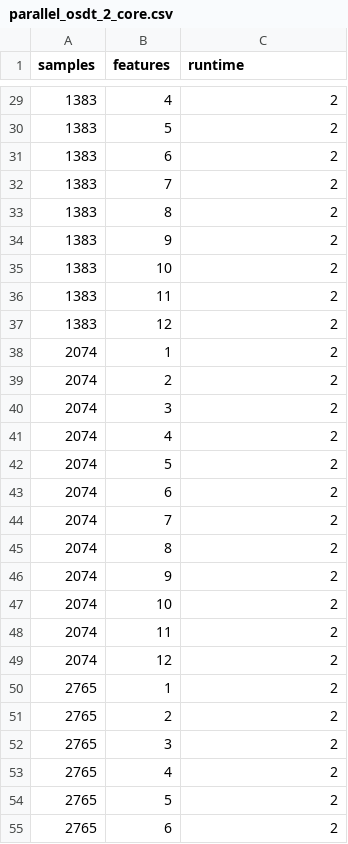
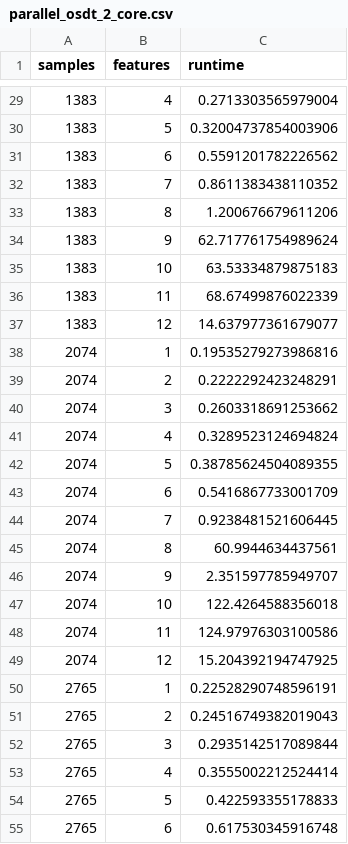
Before and after one commit to marypaulin/repo, a CSV file: data/scalability/compas-binary/parallel_osdt_2_core.csv, drawn as a sheet; only a part is shown, gaps mark what is left out; the diff covers the shown part only.

```diff
--- a/data/scalability/compas-binary/parallel_osdt_2_core.csv
+++ b/data/scalability/compas-binary/parallel_osdt_2_core.csv
@@ -29,27 +29,27 @@ samples,features,runtime
-1383,4,2
-1383,5,2
-1383,6,2
-1383,7,2
-1383,8,2
-1383,9,2
-1383,10,2
-1383,11,2
-1383,12,2
-2074,1,2
-2074,2,2
-2074,3,2
-2074,4,2
-2074,5,2
-2074,6,2
-2074,7,2
-2074,8,2
-2074,9,2
-2074,10,2
-2074,11,2
-2074,12,2
-2765,1,2
-2765,2,2
-2765,3,2
-2765,4,2
-2765,5,2
-2765,6,2
+1383,4,0.2713303565979004
+1383,5,0.32004737854003906
+1383,6,0.5591201782226562
+1383,7,0.8611383438110352
+1383,8,1.200676679611206
+1383,9,62.717761754989624
+1383,10,63.53334879875183
+1383,11,68.67499876022339
+1383,12,14.637977361679077
+2074,1,0.19535279273986816
+2074,2,0.2222292423248291
+2074,3,0.2603318691253662
+2074,4,0.3289523124694824
+2074,5,0.38785624504089355
+2074,6,0.5416867733001709
+2074,7,0.9238481521606445
+2074,8,60.9944634437561
+2074,9,2.351597785949707
+2074,10,122.4264588356018
+2074,11,124.97976303100586
+2074,12,15.204392194747925
+2765,1,0.22528290748596191
+2765,2,0.24516749382019043
+2765,3,0.2935142517089844
+2765,4,0.3555002212524414
+2765,5,0.422593355178833
+2765,6,0.617530345916748
```
Also changed, not shown: 93 edited cells elsewhere in this file.
